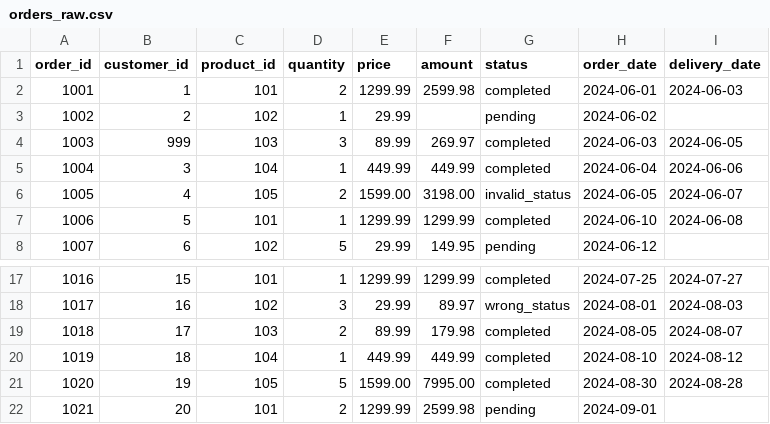
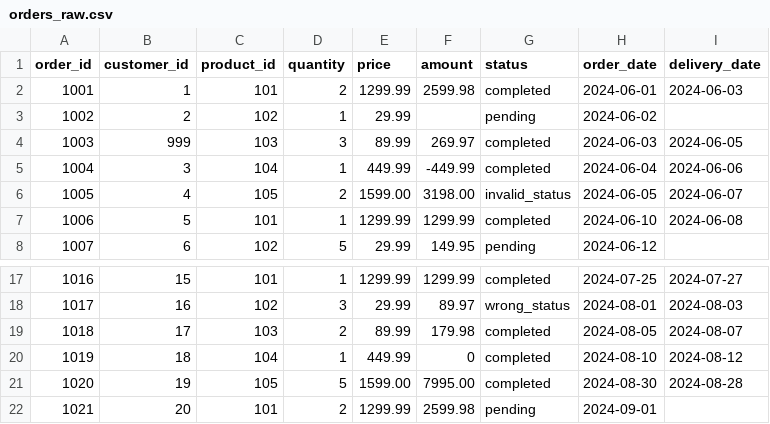
Before and after one commit to ChegodaevaTaisiia/etl-diploma, a CSV file: 4-transform/data/input/orders_raw.csv, drawn as a sheet; only a part is shown, gaps mark what is left out.

Commit message:
Изменение файлов входных данных

```diff
--- a/4-transform/data/input/orders_raw.csv
+++ b/4-transform/data/input/orders_raw.csv
@@ -4,3 +4,3 @@ order_id,customer_id,product_id,quantity,price,amount,status,order_date,delivery
 1003,999,103,3,89.99,269.97,completed,2024-06-03,2024-06-05
-1004,3,104,1,449.99,449.99,completed,2024-06-04,2024-06-06
+1004,3,104,1,449.99,-449.99,completed,2024-06-04,2024-06-06
 1005,4,105,2,1599.00,3198.00,invalid_status,2024-06-05,2024-06-07
@@ -19,3 +19,3 @@ order_id,customer_id,product_id,quantity,price,amount,status,order_date,delivery
 1018,17,103,2,89.99,179.98,completed,2024-08-05,2024-08-07
-1019,18,104,1,449.99,449.99,completed,2024-08-10,2024-08-12
+1019,18,104,1,449.99,0,completed,2024-08-10,2024-08-12
 1020,19,105,5,1599.00,7995.00,completed,2024-08-30,2024-08-28
```
